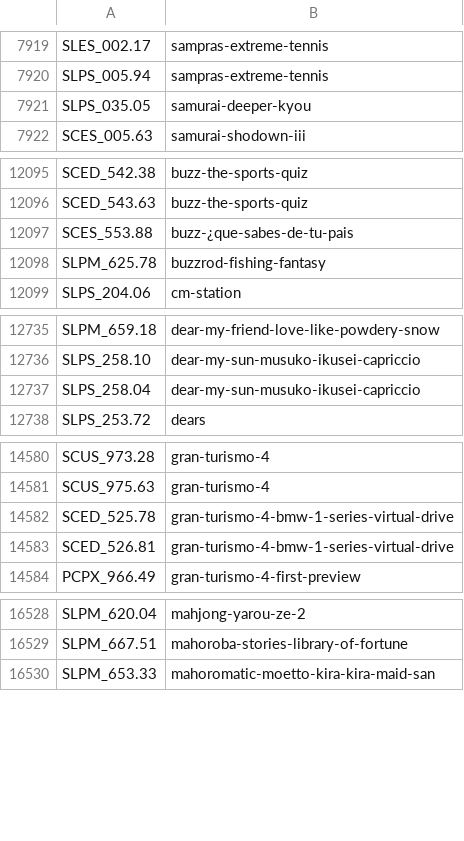
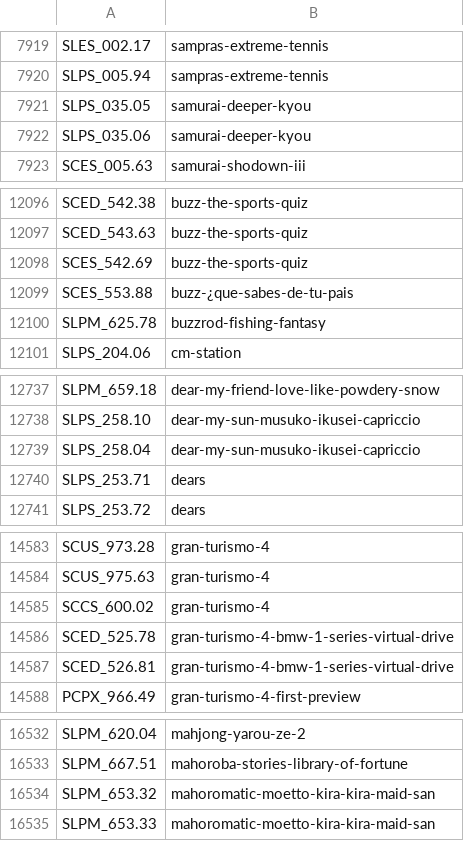
Before and after one commit to CosmicScale/PSBBN-Definitive-English-Patch, a CSV file: scripts/helper/ArtDB.csv, drawn as a sheet; only a part is shown, gaps mark what is left out.

```diff
--- a/scripts/helper/ArtDB.csv
+++ b/scripts/helper/ArtDB.csv
@@ -7921,2 +7921,3 @@ SLPS_005.94|sampras-extreme-tennis
 SLPS_035.05|samurai-deeper-kyou
+SLPS_035.06|samurai-deeper-kyou
 SCES_005.63|samurai-shodown-iii
@@ -12096,2 +12097,3 @@ SCED_542.38|buzz-the-sports-quiz
 SCED_543.63|buzz-the-sports-quiz
+SCES_542.69|buzz-the-sports-quiz
 SCES_553.88|buzz-¿que-sabes-de-tu-pais
@@ -12737,2 +12739,3 @@ SLPS_258.10|dear-my-sun-musuko-ikusei-capriccio
 SLPS_258.04|dear-my-sun-musuko-ikusei-capriccio
+SLPS_253.71|dears
 SLPS_253.72|dears
@@ -14581,2 +14584,3 @@ SCUS_973.28|gran-turismo-4
 SCUS_975.63|gran-turismo-4
+SCCS_600.02|gran-turismo-4
 SCED_525.78|gran-turismo-4-bmw-1-series-virtual-drive
@@ -16529,2 +16533,3 @@ SLPM_620.04|mahjong-yarou-ze-2
 SLPM_667.51|mahoroba-stories-library-of-fortune
+SLPM_653.32|mahoromatic-moetto-kira-kira-maid-san
 SLPM_653.33|mahoromatic-moetto-kira-kira-maid-san
```
Also changed, not shown: scripts/helper/TitlesDB_PS1.csv, scripts/helper/TitlesDB_PS2.csv.
